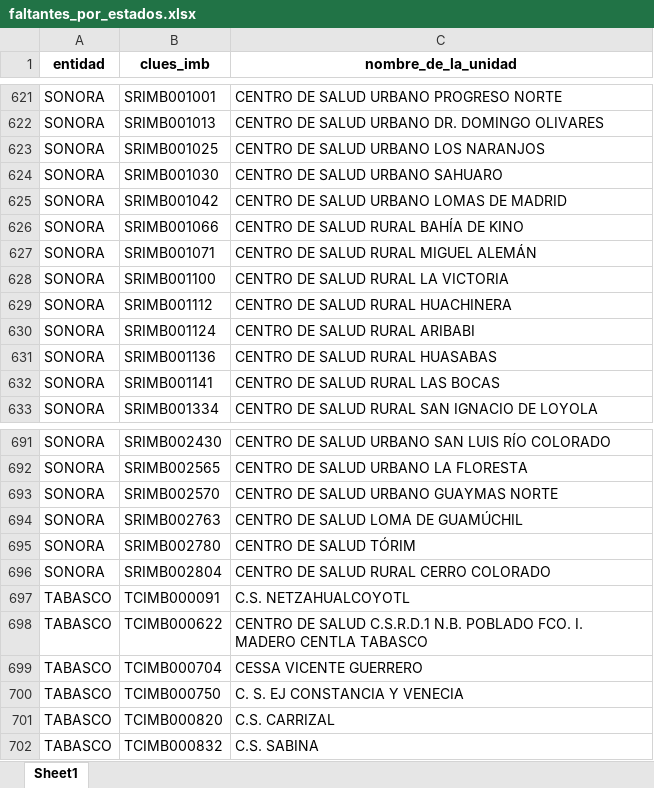
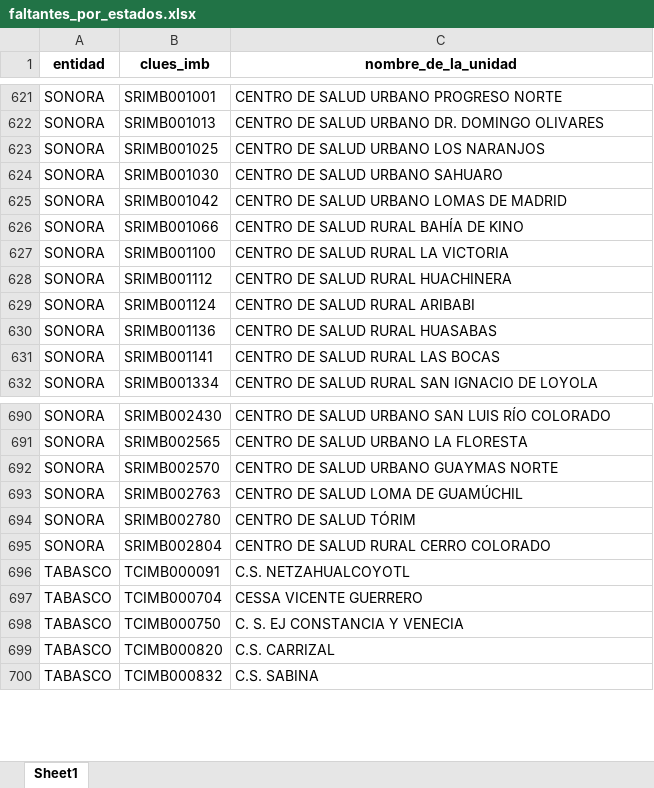
Before and after one commit to servicios-imss-b/informe--de-ang, an Excel workbook: faltantes_por_estados.xlsx, sheet Sheet1, drawn as a sheet; only a part is shown, gaps mark what is left out; values as stored, in another font and other column widths than the file's, no borders; the diff names each change by its address in the sheet, - before the commit and + after, or states it on an @@ line.

```diff
--- a/faltantes_por_estados.xlsx (sheet Sheet1)
+++ b/faltantes_por_estados.xlsx (sheet Sheet1)
-row 627: SONORA | SRIMB001071 | CENTRO DE SALUD RURAL MIGUEL ALEMÁN
-row 698: TABASCO | TCIMB000622 | CENTRO DE SALUD C.S.R.D.1 N.B. POBLADO FCO. I. MADERO CENTLA TABASCO
```
Also changed, not shown: tabla_avance.xlsx, tabla_entidades.xlsx, 4 other files.
